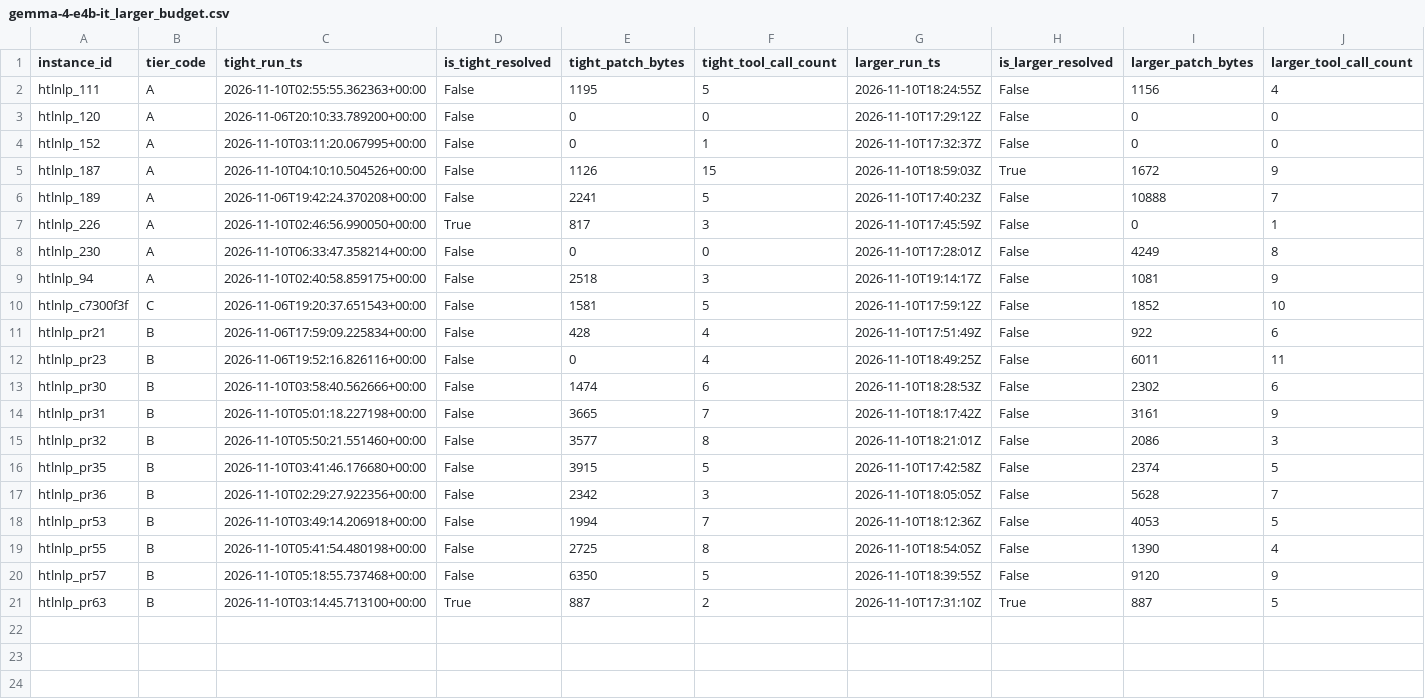
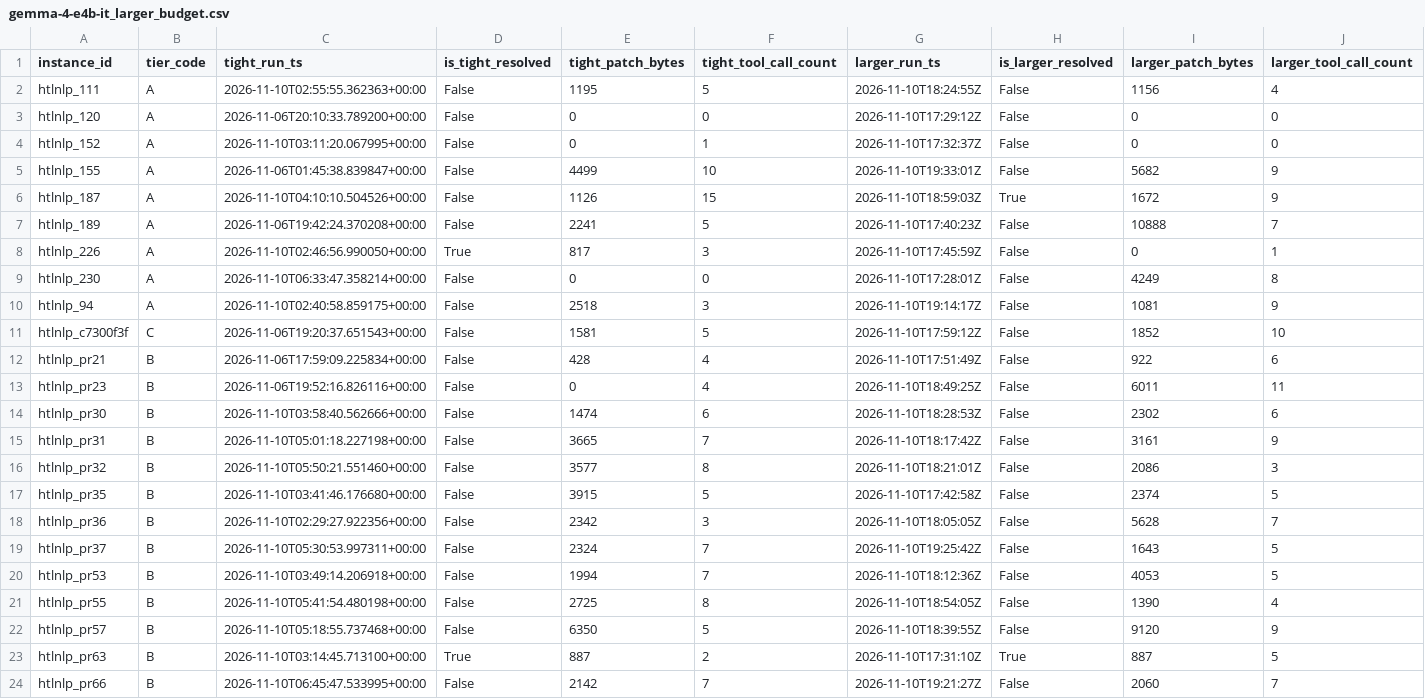
Before and after one commit to healthtransformationlab/health-transformation-lab-nlp, a CSV file: data/tasks/agent_reruns/gemma-4-e4b-it_larger_budget.csv, drawn as a sheet; only a part is shown; rows hold the shown columns only; the diff names each change by its address in the sheet, - before the commit and + after, or states it on an @@ line.

```diff
--- a/data/tasks/agent_reruns/gemma-4-e4b-it_larger_budget.csv
+++ b/data/tasks/agent_reruns/gemma-4-e4b-it_larger_budget.csv
+row 5: htlnlp_155 | A | 2026-11-06T01:45:38.839847+00:00 | False | 4499 | 10 | 2026-11-10T19:33:01Z | False | 5682 | 9
+row 19: htlnlp_pr37 | B | 2026-11-10T05:30:53.997311+00:00 | False | 2324 | 7 | 2026-11-10T19:25:42Z | False | 1643 | 5
+row 24: htlnlp_pr66 | B | 2026-11-10T06:45:47.533995+00:00 | False | 2142 | 7 | 2026-11-10T19:21:27Z | False | 2060 | 7
```
Also changed, not shown: 2 other files.
